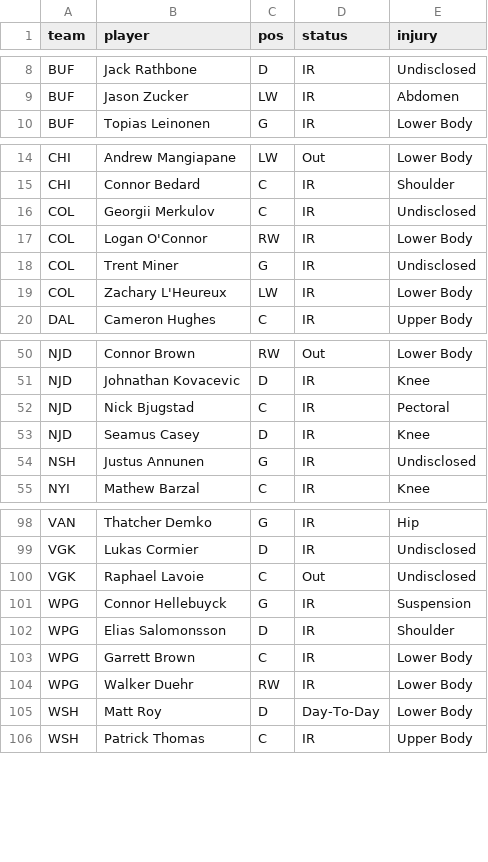
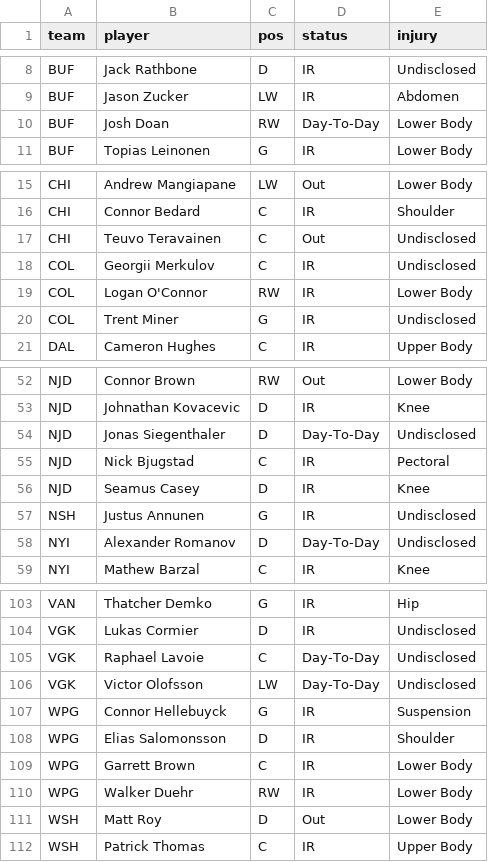
Before and after one commit to marekdoucet/pool-survivor, a CSV file: data/injuries.csv, drawn as a sheet; only a part is shown, gaps mark what is left out; the diff covers the shown part only.

```diff
--- a/data/injuries.csv
+++ b/data/injuries.csv
@@ -9,2 +9,3 @@ BUF,Jack Rathbone,D,IR,Undisclosed
 BUF,Jason Zucker,LW,IR,Abdomen
+BUF,Josh Doan,RW,Day-To-Day,Lower Body
 BUF,Topias Leinonen,G,IR,Lower Body
@@ -15,2 +16,3 @@ CHI,Andrew Mangiapane,LW,Out,Lower Body
 CHI,Connor Bedard,C,IR,Shoulder
+CHI,Teuvo Teravainen,C,Out,Undisclosed
 COL,Georgii Merkulov,C,IR,Undisclosed
@@ -18,3 +20,2 @@ COL,Logan O'Connor,RW,IR,Lower Body
 COL,Trent Miner,G,IR,Undisclosed
-COL,Zachary L'Heureux,LW,IR,Lower Body
 DAL,Cameron Hughes,C,IR,Upper Body
@@ -51,2 +53,3 @@ NJD,Connor Brown,RW,Out,Lower Body
 NJD,Johnathan Kovacevic,D,IR,Knee
+NJD,Jonas Siegenthaler,D,Day-To-Day,Undisclosed
 NJD,Nick Bjugstad,C,IR,Pectoral
@@ -54,2 +57,3 @@ NJD,Seamus Casey,D,IR,Knee
 NSH,Justus Annunen,G,IR,Undisclosed
+NYI,Alexander Romanov,D,Day-To-Day,Undisclosed
 NYI,Mathew Barzal,C,IR,Knee
@@ -99,3 +104,4 @@ VAN,Thatcher Demko,G,IR,Hip
 VGK,Lukas Cormier,D,IR,Undisclosed
-VGK,Raphael Lavoie,C,Out,Undisclosed
+VGK,Raphael Lavoie,C,Day-To-Day,Undisclosed
+VGK,Victor Olofsson,LW,Day-To-Day,Undisclosed
 WPG,Connor Hellebuyck,G,IR,Suspension
@@ -104,3 +110,3 @@ WPG,Garrett Brown,C,IR,Lower Body
 WPG,Walker Duehr,RW,IR,Lower Body
-WSH,Matt Roy,D,Day-To-Day,Lower Body
+WSH,Matt Roy,D,Out,Lower Body
 WSH,Patrick Thomas,C,IR,Upper Body
```
Also changed, not shown: 2 added rows and 4 edited cells elsewhere in this file, data/goalies.csv, data/schedule.csv, 7 other files.
